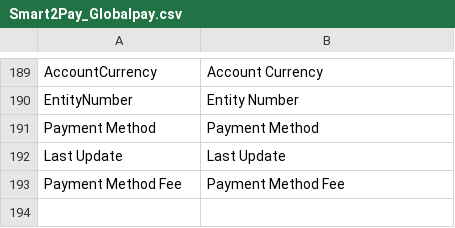
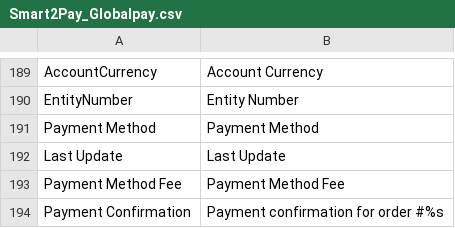
Before and after one commit to Smart2Pay/magento, a CSV file: app/locale/en_US/Smart2Pay_Globalpay.csv, drawn as a sheet; only a part is shown, gaps mark what is left out; the diff names each change by its address in the sheet, - before the commit and + after, or states it on an @@ line.

```diff
--- a/app/locale/en_US/Smart2Pay_Globalpay.csv
+++ b/app/locale/en_US/Smart2Pay_Globalpay.csv
+row 194: Payment Confirmation | Payment confirmation for order #%s
```
Also changed, not shown: app/locale/en_GB/Smart2Pay_Globalpay.csv, 6 other files.
